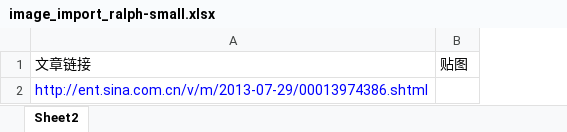
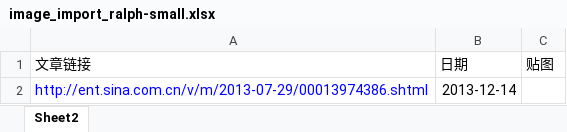
Before and after one commit to RalphSu/pjm2, an Excel workbook: image_import_ralph-small.xlsx, sheet Sheet2, drawn as a sheet; values as stored, in another font and other column widths than the file's, no borders; charts and pictures not drawn; the diff names each change by its address in the sheet, - before the commit and + after, or states it on an @@ line.

Commit message:
add image date column; hide jietu for summary import

```diff
--- a/image_import_ralph-small.xlsx (sheet Sheet2)
+++ b/image_import_ralph-small.xlsx (sheet Sheet2)
+column B (日期), row 2: 2013-12-14
```
Also changed, not shown: charts or pictures, 3 other files.
